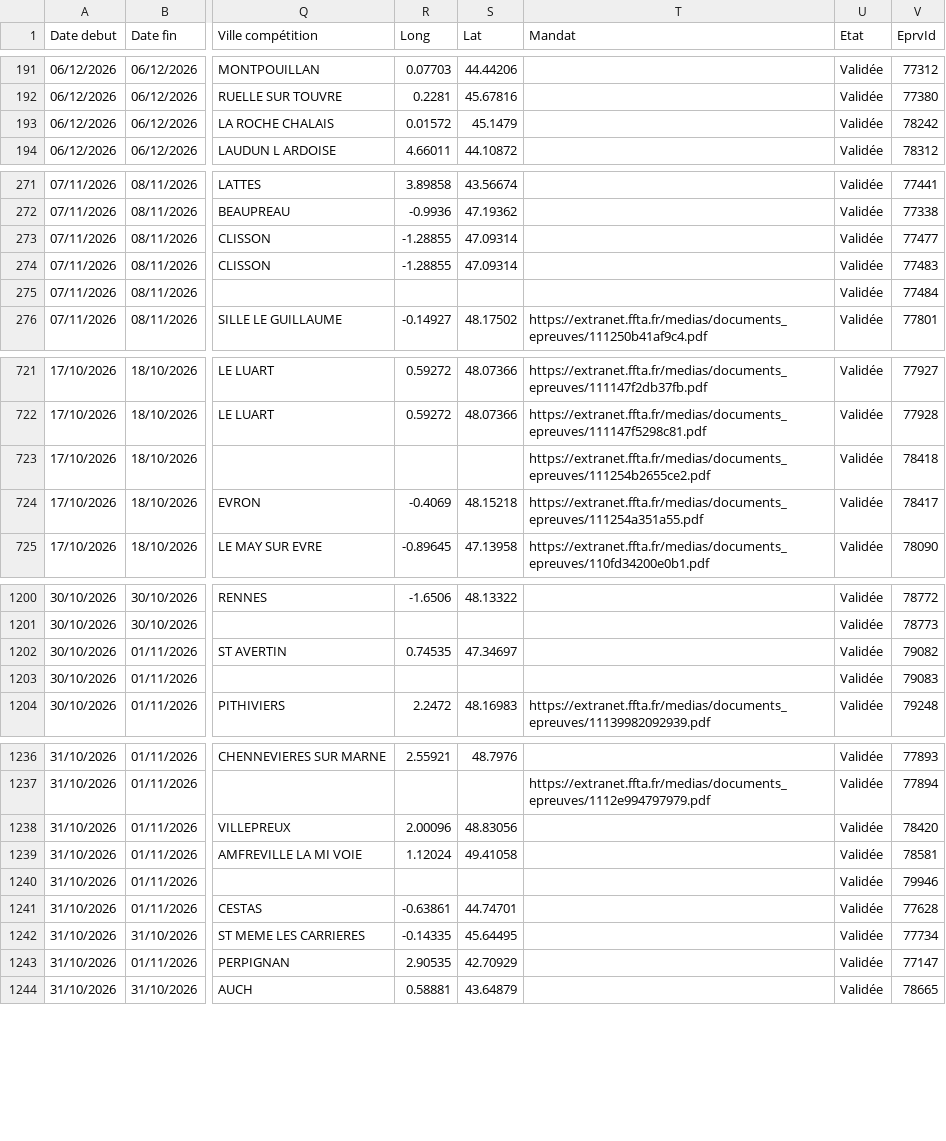
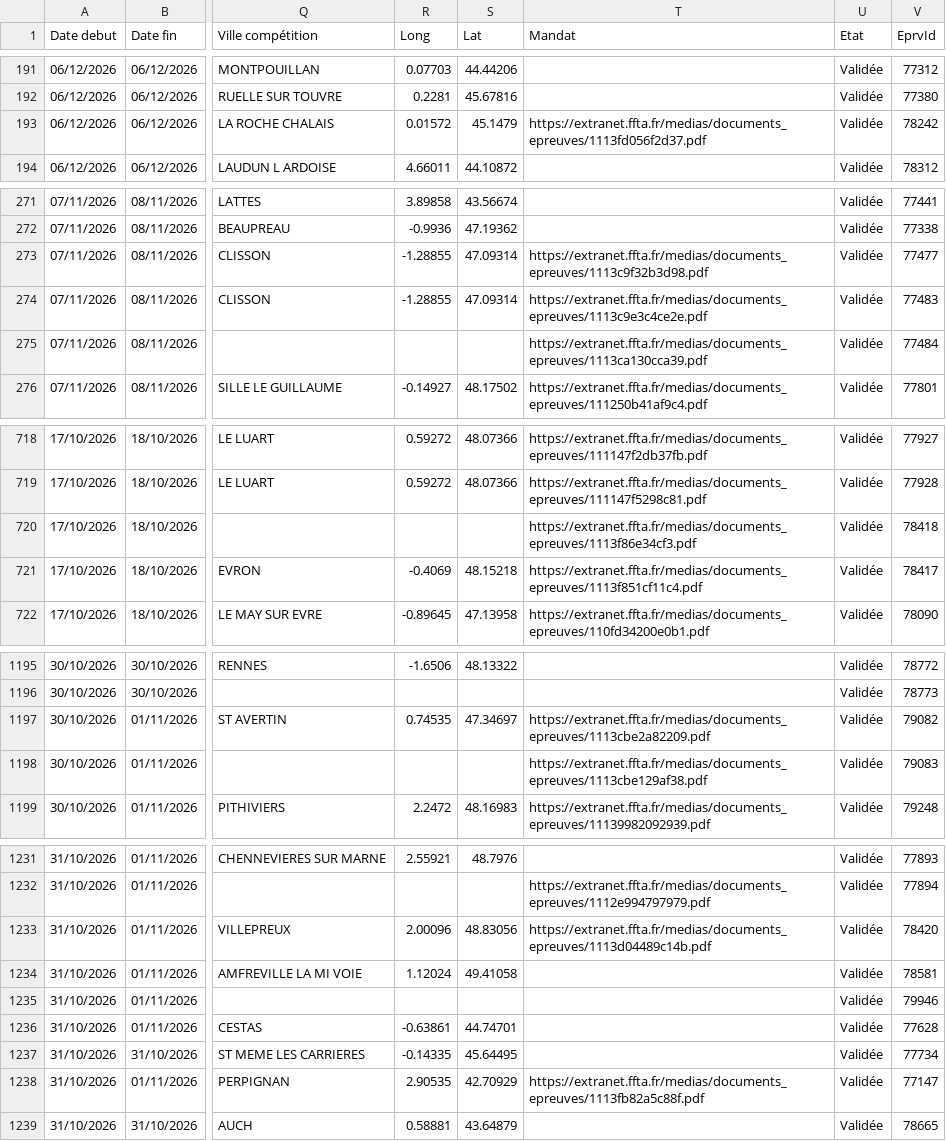
Before and after one commit to Comite-regional/Calendrier_FFTA, a CSV file: concours26.csv, drawn as a sheet; only a part is shown, gaps mark what is left out; addresses are those after the commit; the diff covers the shown part only; the diff names each change by its address in the sheet, - before the commit and + after, or states it on an @@ line.

```diff
--- a/concours26.csv
+++ b/concours26.csv
-T193 (Mandat): (empty)
+T193 (Mandat): https://extranet.ffta.fr/medias/documents_epreuves/1113fd056f2d37.pdf
-T273 (Mandat): (empty)
+T273 (Mandat): https://extranet.ffta.fr/medias/documents_epreuves/1113c9f32b3d98.pdf
-T274 (Mandat): (empty)
+T274 (Mandat): https://extranet.ffta.fr/medias/documents_epreuves/1113c9e3c4ce2e.pdf
-T275 (Mandat): (empty)
+T275 (Mandat): https://extranet.ffta.fr/medias/documents_epreuves/1113ca130cca39.pdf
-T720 (Mandat): https://extranet.ffta.fr/medias/documents_epreuves/111254b2655ce2.pdf
+T720 (Mandat): https://extranet.ffta.fr/medias/documents_epreuves/1113f86e34cf3.pdf
-T721 (Mandat): https://extranet.ffta.fr/medias/documents_epreuves/111254a351a55.pdf
+T721 (Mandat): https://extranet.ffta.fr/medias/documents_epreuves/1113f851cf11c4.pdf
-T1197 (Mandat): (empty)
+T1197 (Mandat): https://extranet.ffta.fr/medias/documents_epreuves/1113cbe2a82209.pdf
-T1198 (Mandat): (empty)
+T1198 (Mandat): https://extranet.ffta.fr/medias/documents_epreuves/1113cbe129af38.pdf
-T1233 (Mandat): (empty)
+T1233 (Mandat): https://extranet.ffta.fr/medias/documents_epreuves/1113d04489c14b.pdf
-T1238 (Mandat): (empty)
+T1238 (Mandat): https://extranet.ffta.fr/medias/documents_epreuves/1113fb82a5c88f.pdf
```
Also changed, not shown: 5 removed rows and 13 edited cells elsewhere in this file.
